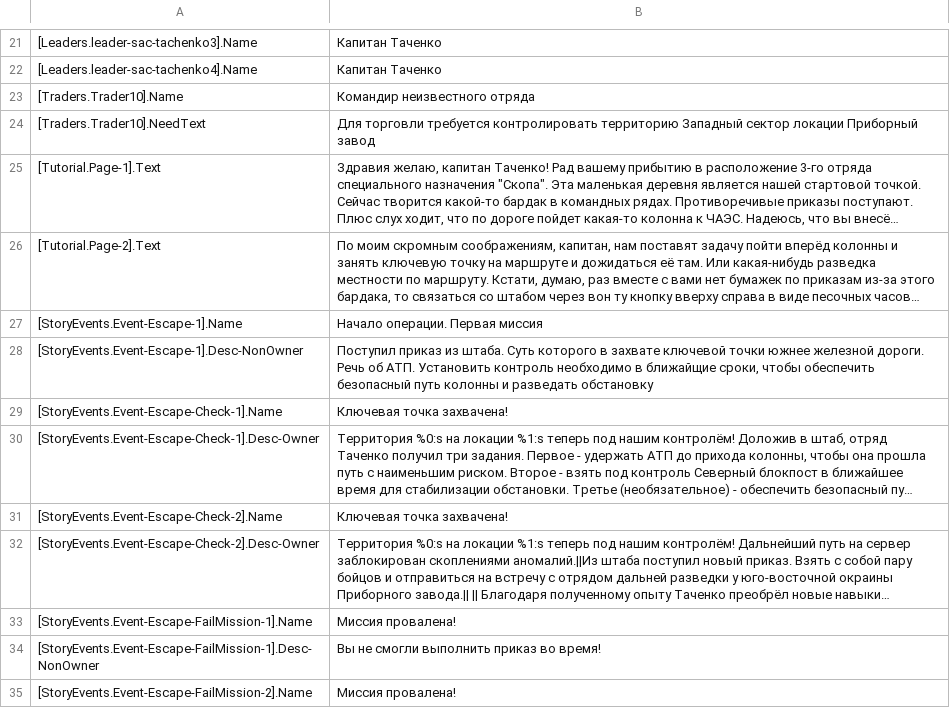
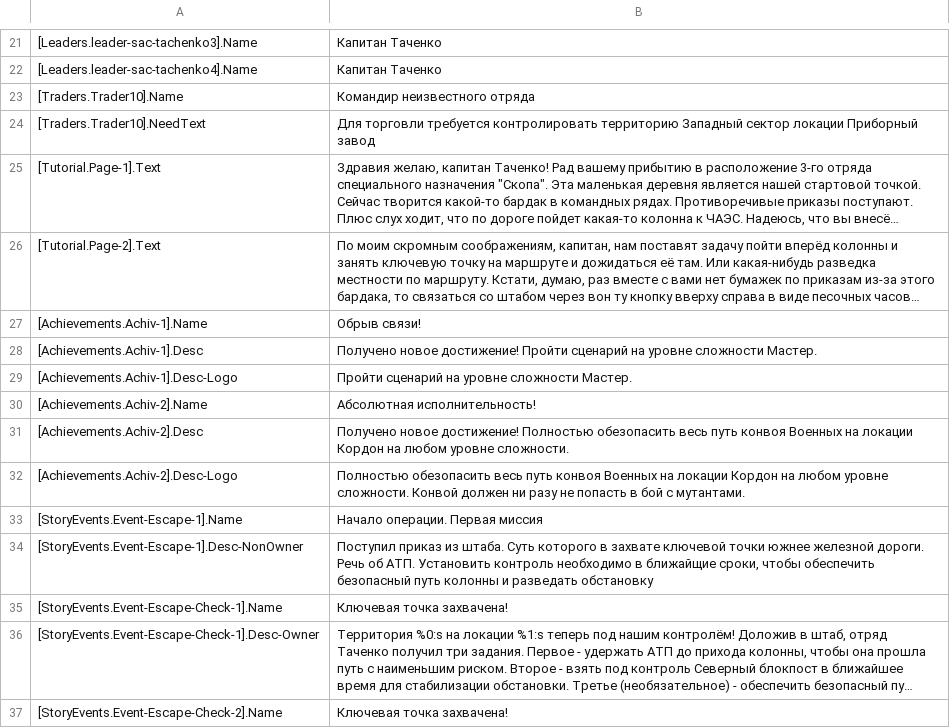
Before and after one commit to VALROY17/war_in_zone_public, a CSV file: data/campaigns/sac/1FirstBreakthrough/locale/ruru/messages.csv, drawn as a sheet; only a part is shown, gaps mark what is left out; the shorter side is filled out with more unchanged rows; long unchanged cells end in …; the diff names each change by its address in the sheet, - before the commit and + after, or states it on an @@ line.

```diff
--- a/data/campaigns/sac/1FirstBreakthrough/locale/ruru/messages.csv
+++ b/data/campaigns/sac/1FirstBreakthrough/locale/ruru/messages.csv
+row 27: [Achievements.Achiv-1].Name | Обрыв связи!
+row 28: [Achievements.Achiv-1].Desc | Получено новое достижение! Пройти сценарий на уровне сложности Мастер.
+row 29: [Achievements.Achiv-1].Desc-Logo | Пройти сценарий на уровне сложности Мастер.
+row 30: [Achievements.Achiv-2].Name | Абсолютная исполнительность!
+row 31: [Achievements.Achiv-2].Desc | Получено новое достижение! Полностью обезопасить весь путь конвоя Военных на локации Кордон на любом уровне сложности.
+row 32: [Achievements.Achiv-2].Desc-Logo | Полностью обезопасить весь путь конвоя Военных на локации Кордон на любом уровне сложности. Конвой должен ни разу не попасть в бой с мутантами.
```
Also changed, not shown: 3 other files.
